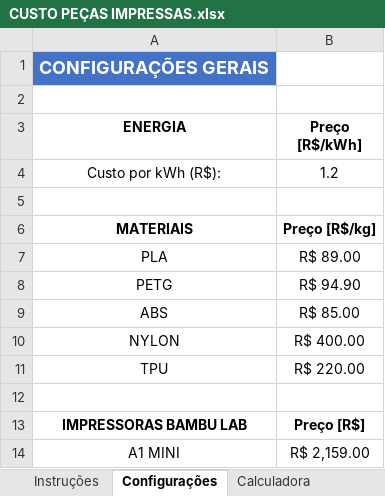
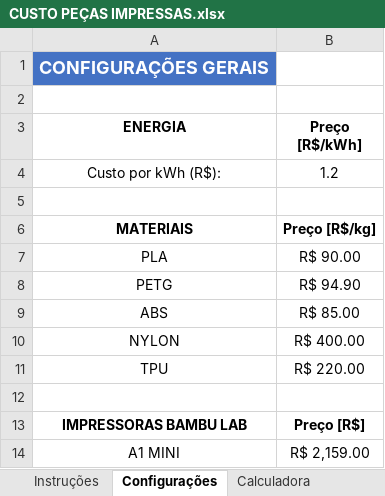
Before and after one commit to ClaudioSperb/impressao-3D, an Excel workbook: Impressao 3D/CUSTO PEÇAS IMPRESSAS.xlsx, sheet Configurações, drawn as a sheet; only a part is shown; values as stored, in another font and other column widths than the file's, no borders; the diff names each change by its address in the sheet, - before the commit and + after, or states it on an @@ line.

```diff
--- a/Impressao 3D/CUSTO PEÇAS IMPRESSAS.xlsx (sheet Configurações)
+++ b/Impressao 3D/CUSTO PEÇAS IMPRESSAS.xlsx (sheet Configurações)
-B7 (Preço [R$/kWh]): R$ 89.00
+B7 (Preço [R$/kWh]): R$ 90.00
```
Also changed, not shown: sheet Calculadora, sheet Impressão, 1 other file.
